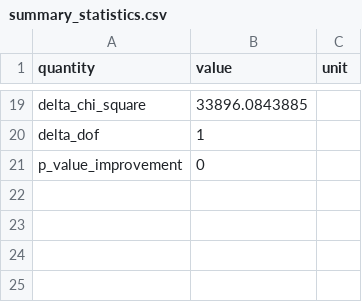
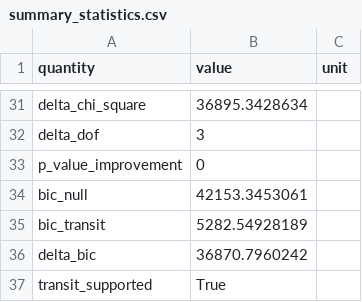
Before and after one commit to Biswajit1999/hd149026b-exoplanet-report, a CSV file: figures/summary_statistics.csv, drawn as a sheet; only a part is shown, gaps mark what is left out; addresses are those after the commit; the diff covers the shown part only; the diff names each change by its address in the sheet, - before the commit and + after, or states it on an @@ line.

Commit message:
Replace fixed box with timing-adjusted transit fit

```diff
--- a/figures/summary_statistics.csv
+++ b/figures/summary_statistics.csv
-B31 (value): 33896.0843885
+B31 (value): 36895.3428634
-B32 (value): 1
+B32 (value): 3
+row 34: bic_null | 42153.3453061
+row 35: bic_transit | 5282.54928189
+row 36: delta_bic | 36870.7960242
+row 37: transit_supported | True
```
Also changed, not shown: 17 added rows, 5 removed rows and 8 edited cells elsewhere in this file, figures/multisector_statistics.csv, 12 other files.
